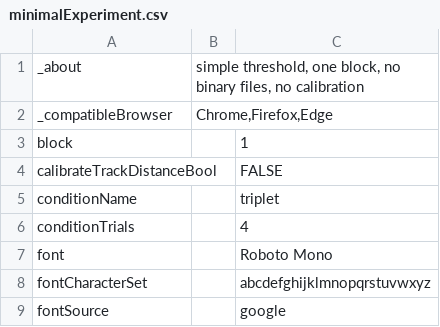
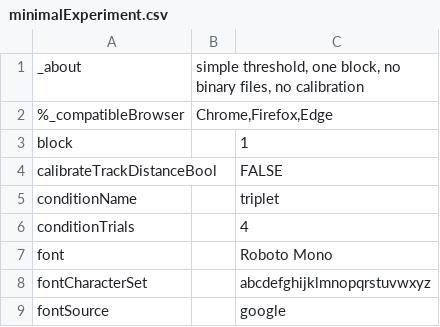
Before and after one commit to EasyEyes/threshold, a CSV file: examples/tables/minimalExperiment.csv, drawn as a sheet; only a part is shown.

Commit message:
add support for experiment needs in scientist page

```diff
--- a/examples/tables/minimalExperiment.csv
+++ b/examples/tables/minimalExperiment.csv
@@ -1,3 +1,3 @@
 _about,"simple threshold, one block, no binary files, no calibration"
-_compatibleBrowser,"Chrome,Firefox,Edge"
+%_compatibleBrowser,"Chrome,Firefox,Edge"
 block,,"1"
```
Also changed, not shown: 6 other files.
